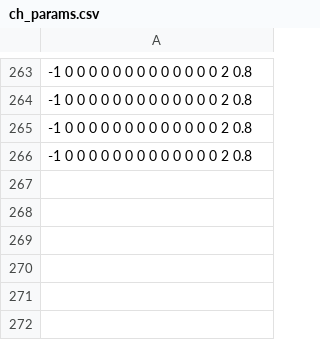
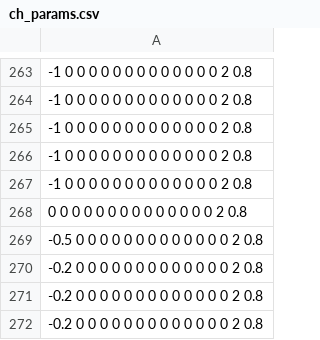
Before and after one commit to cjbayesian/grav_mod, a CSV file: sims/ch_params.csv, drawn as a sheet; only a part is shown, gaps mark what is left out.

```diff
--- a/sims/ch_params.csv
+++ b/sims/ch_params.csv
@@ -266 +266,7 @@
 -1 0 0 0 0 0 0 0 0 0 0 0 0 0 2 0.8
+-1 0 0 0 0 0 0 0 0 0 0 0 0 0 2 0.8
+0 0 0 0 0 0 0 0 0 0 0 0 0 0 2 0.8
+-0.5 0 0 0 0 0 0 0 0 0 0 0 0 0 2 0.8
+-0.2 0 0 0 0 0 0 0 0 0 0 0 0 0 2 0.8
+-0.2 0 0 0 0 0 0 0 0 0 0 0 0 0 2 0.8
+-0.2 0 0 0 0 0 0 0 0 0 0 0 0 0 2 0.8
```
Also changed, not shown: sims/distance_matrix.csv, sims/inv_year.csv, 11 other files.
